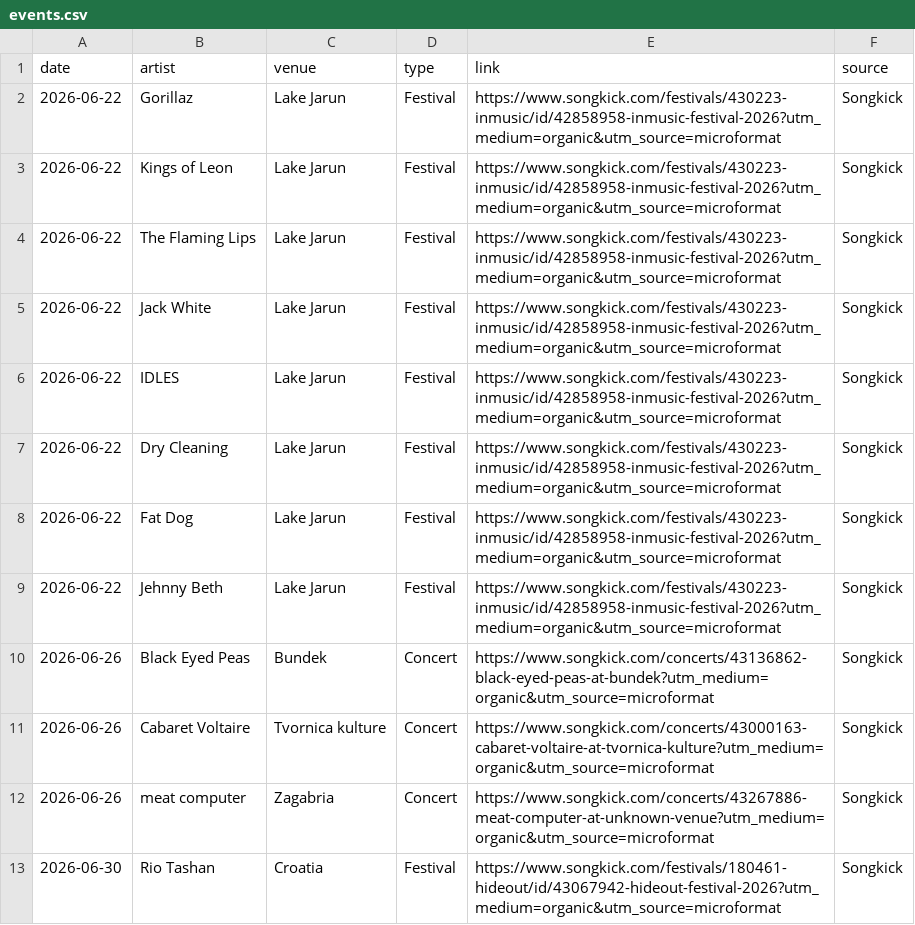
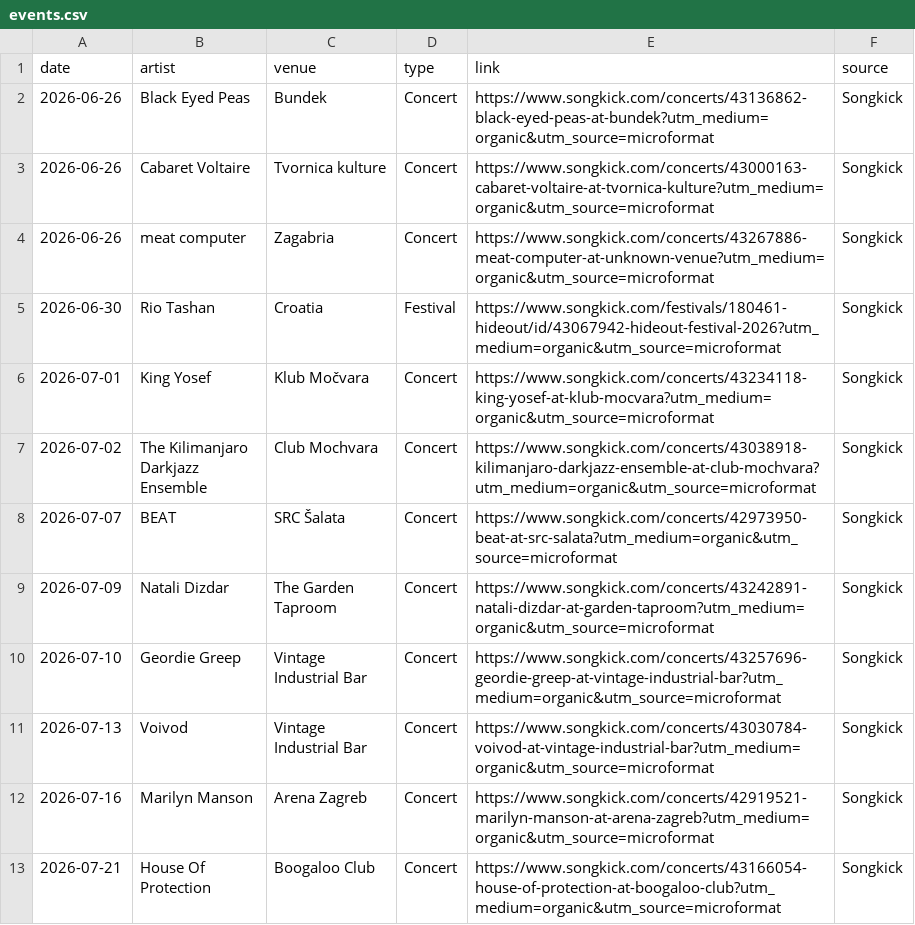
Before and after one commit to Marcellus12/zg_concerts, a CSV file: events.csv, drawn as a sheet; only a part is shown; the shorter side is filled out with more unchanged rows.

```diff
--- a/events.csv
+++ b/events.csv
@@ -1,10 +1,2 @@
 date,artist,venue,type,link,source
-2026-06-22,Gorillaz,Lake Jarun,Festival,https://www.songkick.com/festivals/430223-inmusic/id/42858958-inmusic-festival-2026?utm_medium=organic&utm_source=microformat,Songkick
-2026-06-22,Kings of Leon,Lake Jarun,Festival,https://www.songkick.com/festivals/430223-inmusic/id/42858958-inmusic-festival-2026?utm_medium=organic&utm_source=microformat,Songkick
-2026-06-22,The Flaming Lips,Lake Jarun,Festival,https://www.songkick.com/festivals/430223-inmusic/id/42858958-inmusic-festival-2026?utm_medium=organic&utm_source=microformat,Songkick
-2026-06-22,Jack White,Lake Jarun,Festival,https://www.songkick.com/festivals/430223-inmusic/id/42858958-inmusic-festival-2026?utm_medium=organic&utm_source=microformat,Songkick
-2026-06-22,IDLES,Lake Jarun,Festival,https://www.songkick.com/festivals/430223-inmusic/id/42858958-inmusic-festival-2026?utm_medium=organic&utm_source=microformat,Songkick
-2026-06-22,Dry Cleaning,Lake Jarun,Festival,https://www.songkick.com/festivals/430223-inmusic/id/42858958-inmusic-festival-2026?utm_medium=organic&utm_source=microformat,Songkick
-2026-06-22,Fat Dog,Lake Jarun,Festival,https://www.songkick.com/festivals/430223-inmusic/id/42858958-inmusic-festival-2026?utm_medium=organic&utm_source=microformat,Songkick
-2026-06-22,Jehnny Beth,Lake Jarun,Festival,https://www.songkick.com/festivals/430223-inmusic/id/42858958-inmusic-festival-2026?utm_medium=organic&utm_source=microformat,Songkick
 2026-06-26,Black Eyed Peas,Bundek,Concert,https://www.songkick.com/concerts/43136862-black-eyed-peas-at-bundek?utm_medium=organic&utm_source=microformat,Songkick
```
Also changed, not shown: 2 other files.
